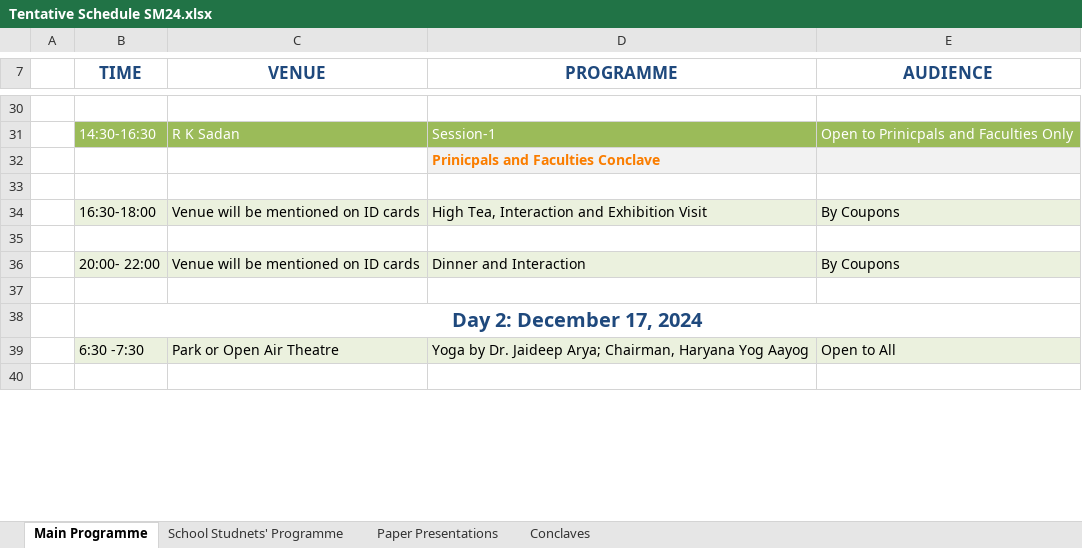
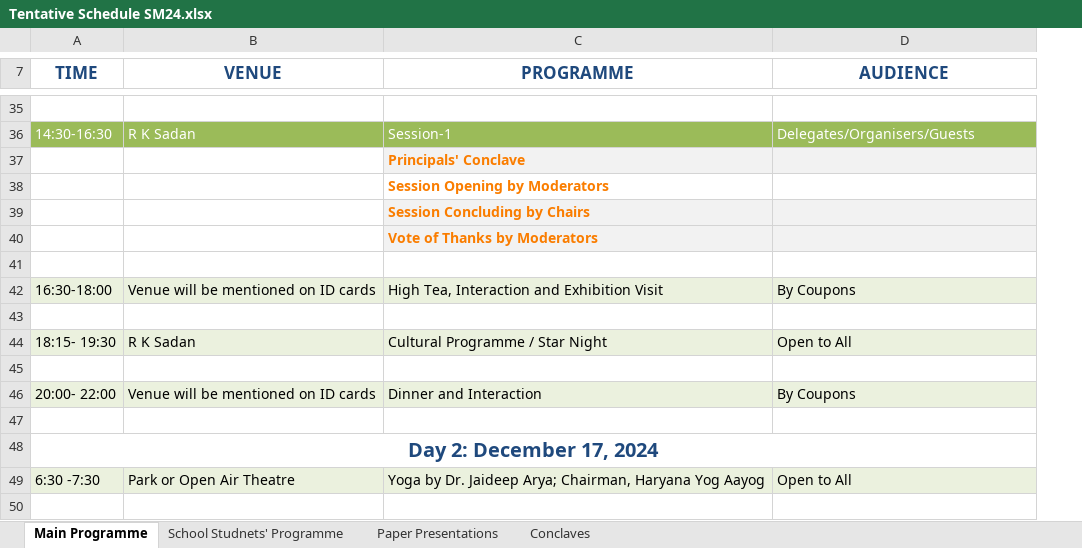
Before and after one commit to shiksha-mahakumbh/rase, an Excel workbook: public/2024M/Tentative Schedule SM24.xlsx, sheet Main Programme, drawn as a sheet; only a part is shown, gaps mark what is left out; values as stored, in another font and other column widths than the file's, no borders; removed rows and columns are numbered as before the commit, all else as after; the diff covers the shown part only; the diff names each change by its address in the sheet, - before the commit and + after, or states it on an @@ line.

```diff
--- a/public/2024M/Tentative Schedule SM24.xlsx (sheet Main Programme)
+++ b/public/2024M/Tentative Schedule SM24.xlsx (sheet Main Programme)
-column A, empty
-D36 (AUDIENCE): Open to Prinicpals and Faculties Only
+D36 (AUDIENCE): Delegates/Organisers/Guests
-C37 (PROGRAMME): Prinicpals and Faculties Conclave
+C37 (PROGRAMME): Principals' Conclave
+row 38:  |  | Session Opening by Moderators
+row 39:  |  | Session Concluding by Chairs
+row 40:  |  | Vote of Thanks by Moderators
+row 43: (empty)
+row 44: 18:15- 19:30 | R K Sadan | Cultural Programme / Star Night | Open to All
```
Also changed, not shown: 25 added rows, 13 removed rows and 7 edited cells elsewhere in this sheet, sheet School Studnets' Programme, sheet Conclaves, sheet Paper Presentations, 1 other file.
